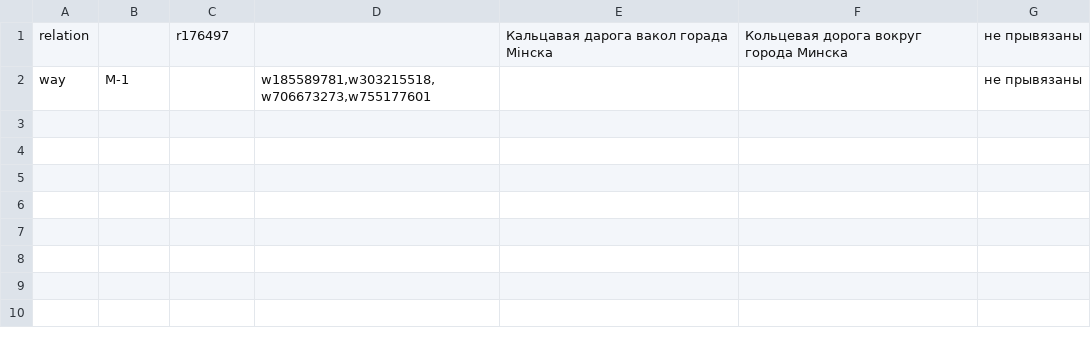
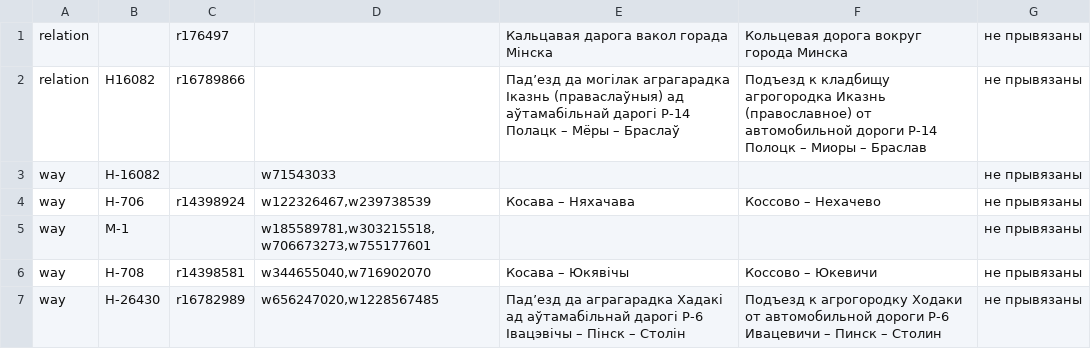
Before and after one commit to lidacity/osm-validator, a CSV file: docs/missing.csv, drawn as a sheet.

```diff
--- a/docs/missing.csv
+++ b/docs/missing.csv
@@ -1,2 +1,7 @@
 relation;;r176497;;Кальцавая дарога вакол горада Мінска;Кольцевая дорога вокруг города Минска;не прывязаны
+relation;Н16082;r16789866;;Падʼезд да могілак аграгарадка Іказнь (праваслаўныя) ад аўтамабільнай дарогі Р-14 Полацк – Мёры – Браслаў;Подъезд к кладбищу агрогородка Иказнь (православное) от автомобильной дороги Р-14 Полоцк – Миоры – Браслав;не прывязаны
+way;Н-16082;;w71543033;;;не прывязаны
+way;Н-706;r14398924;w122326467,w239738539;Косава – Няхачава;Коссово – Нехачево;не прывязаны
 way;М-1;;w185589781,w303215518,w706673273,w755177601;;;не прывязаны
+way;Н-708;r14398581;w344655040,w716902070;Косава – Юкявічы;Коссово – Юкевичи;не прывязаны
+way;Н-26430;r16782989;w656247020,w1228567485;Падʼезд да аграгарадка Хадакі ад аўтамабільнай дарогі Р-6 Івацэвічы – Пінск – Столін;Подъезд к агрогородку Ходаки от автомобильной дороги Р-6 Ивацевичи – Пинск – Столин;не прывязаны
```
Also changed, not shown: 9 other files.
